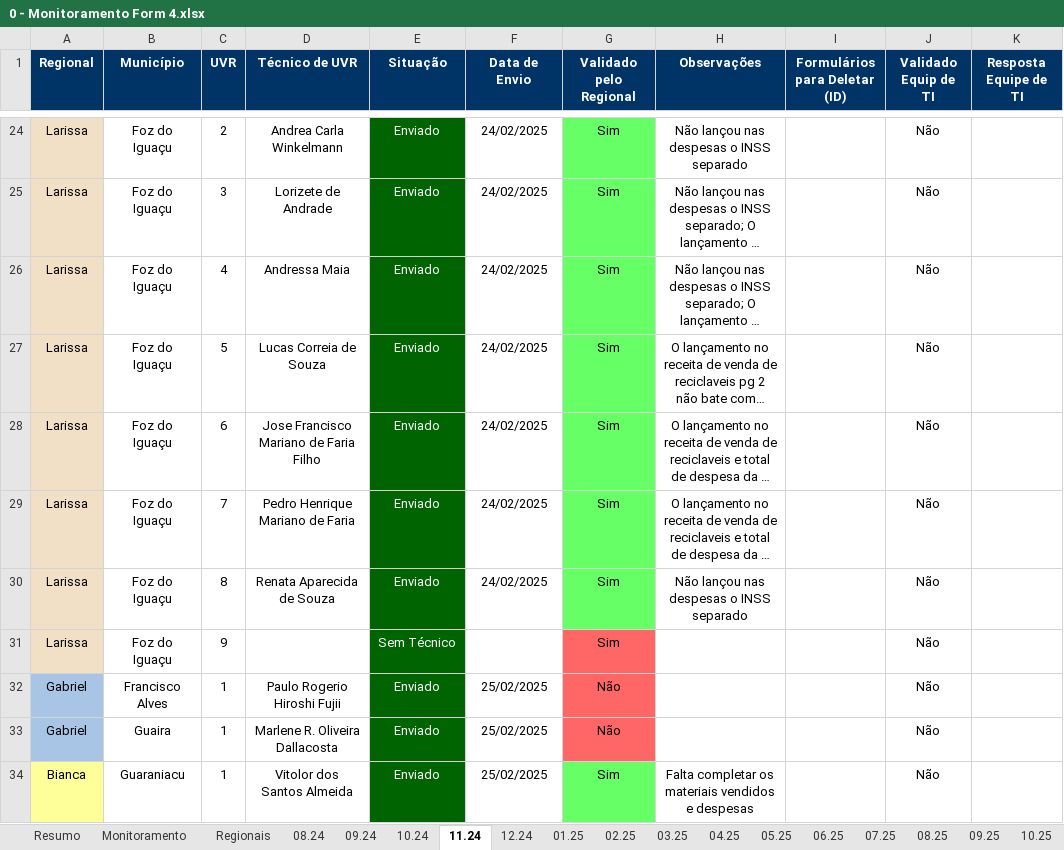
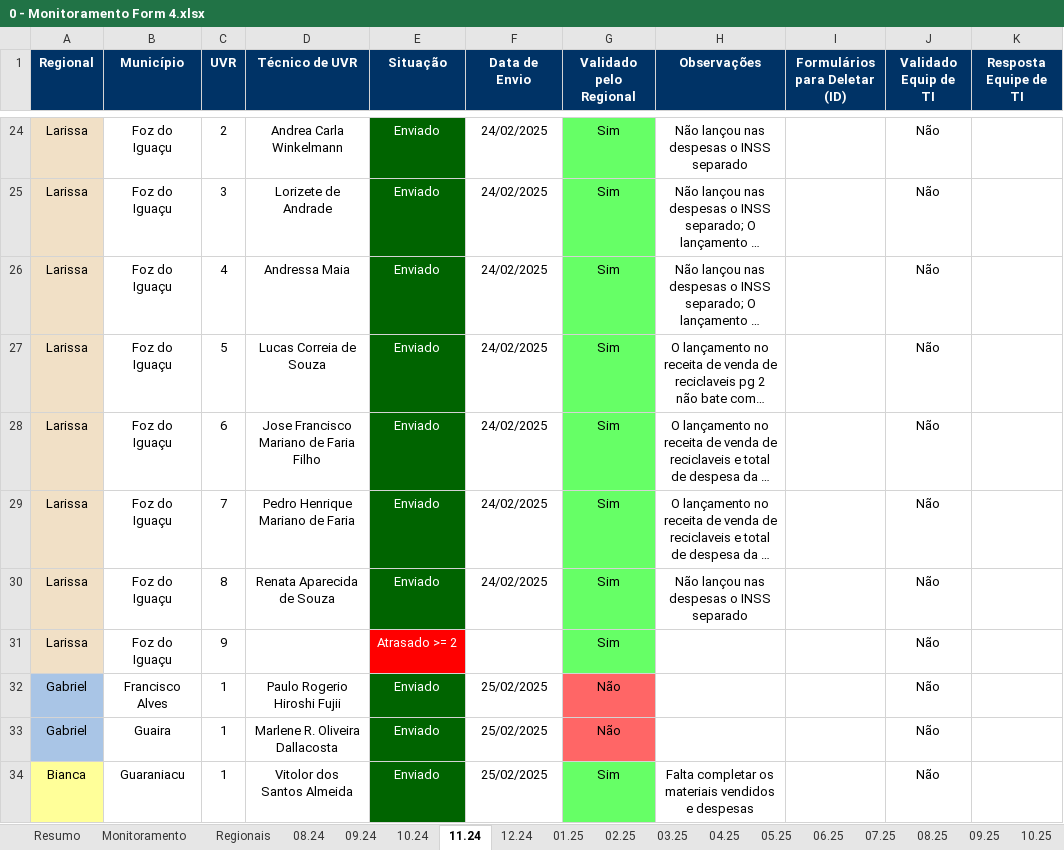
Before and after one commit to Josimarhdev/form_scripts, an Excel workbook: inputs/0 - GRS II/0 - Monitoramento Form 4.xlsx, sheet 11.24, drawn as a sheet; only a part is shown, gaps mark what is left out; long unchanged cells end in …; values as stored, in another font and other column widths than the file's, no borders; charts and pictures and conditional formats not drawn; the diff covers the shown part only; the diff names each change by its address in the sheet, - before the commit and + after, or states it on an @@ line.

```diff
--- a/inputs/0 - GRS II/0 - Monitoramento Form 4.xlsx (sheet 11.24)
+++ b/inputs/0 - GRS II/0 - Monitoramento Form 4.xlsx (sheet 11.24)
-E31 (Situação): Sem Técnico
+E31 (Situação): Atrasado >= 2
-E31 fill: #006400
+E31 fill: #FF0000
-G31 fill: #FF6666
+G31 fill: #66FF66
```
Also changed, not shown: 12 edited cells and cell formats elsewhere in this sheet, sheet Irregulares, sheet 09.24, sheet 10.24, sheet 08.24, sheet 05.25, sheet 03.25, 4 more sheets, other sheet tabs, inputs/0 - Belém/0 - Monitoramento Form 4.xlsx, inputs/0 - Expansão/0 - Monitoramento Form 4.xlsx, 14 other files.
